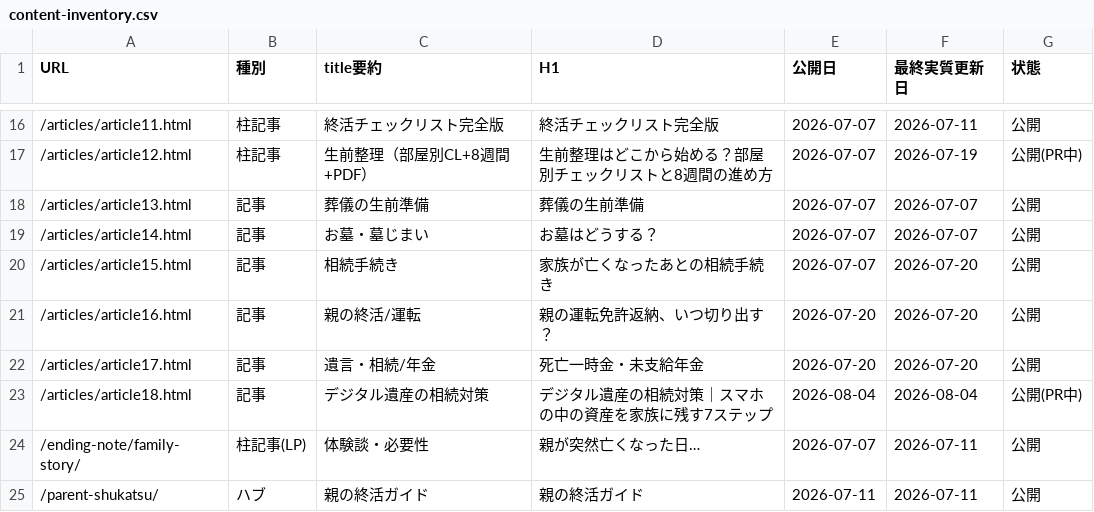
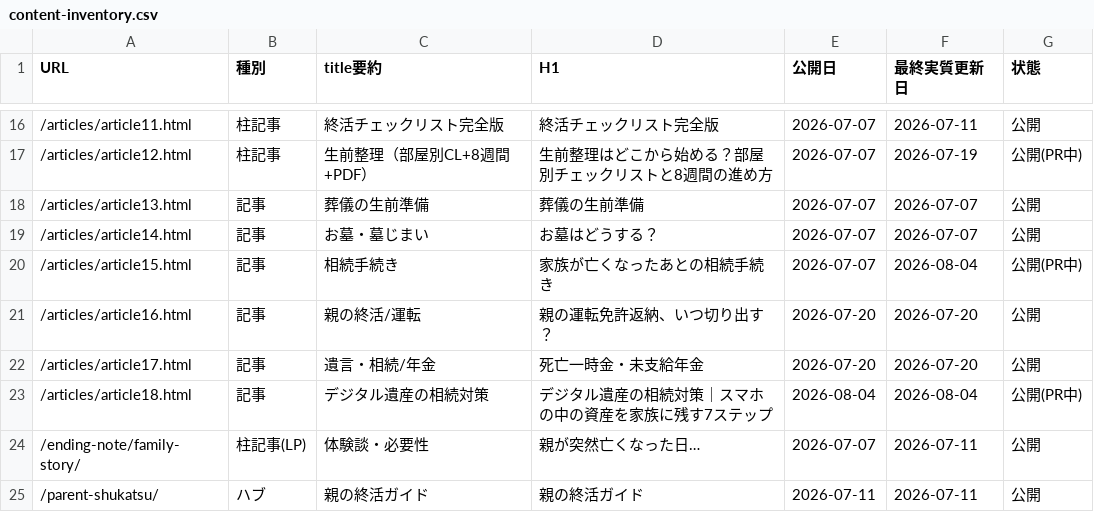
Before and after one commit to tfqys680-jpg/shukatsu-site, a CSV file: docs/seo/content-inventory.csv, drawn as a sheet; only a part is shown, gaps mark what is left out.

```diff
--- a/docs/seo/content-inventory.csv
+++ b/docs/seo/content-inventory.csv
@@ -19,3 +19,3 @@ URL,種別,title要約,H1,公開日,最終実質更新日,状態
 /articles/article14.html,記事,お墓・墓じまい,お墓はどうする？,2026-07-07,2026-07-07,公開
-/articles/article15.html,記事,相続手続き,家族が亡くなったあとの相続手続き,2026-07-07,2026-07-20,公開
+/articles/article15.html,記事,相続手続き,家族が亡くなったあとの相続手続き,2026-07-07,2026-08-04,公開(PR中)
 /articles/article16.html,記事,親の終活/運転,親の運転免許返納、いつ切り出す？,2026-07-20,2026-07-20,公開
```
Also changed, not shown: docs/seo/keyword-map.csv, 3 other files.
